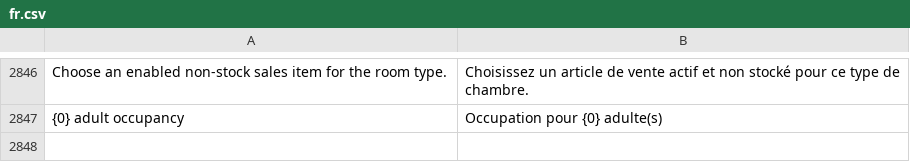
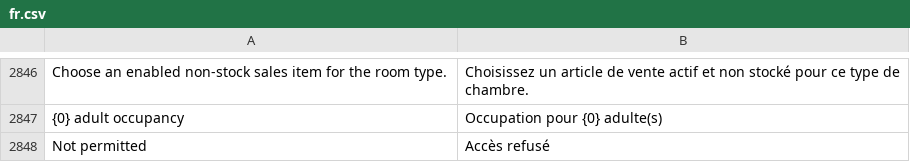
Before and after one commit to pmwanje2/kamra, a CSV file: kamra/translations/fr.csv, drawn as a sheet; only a part is shown, gaps mark what is left out; the diff names each change by its address in the sheet, - before the commit and + after, or states it on an @@ line.

```diff
--- a/kamra/translations/fr.csv
+++ b/kamra/translations/fr.csv
+row 2848: Not permitted | Accès refusé
```
Also changed, not shown: 6 other files.
